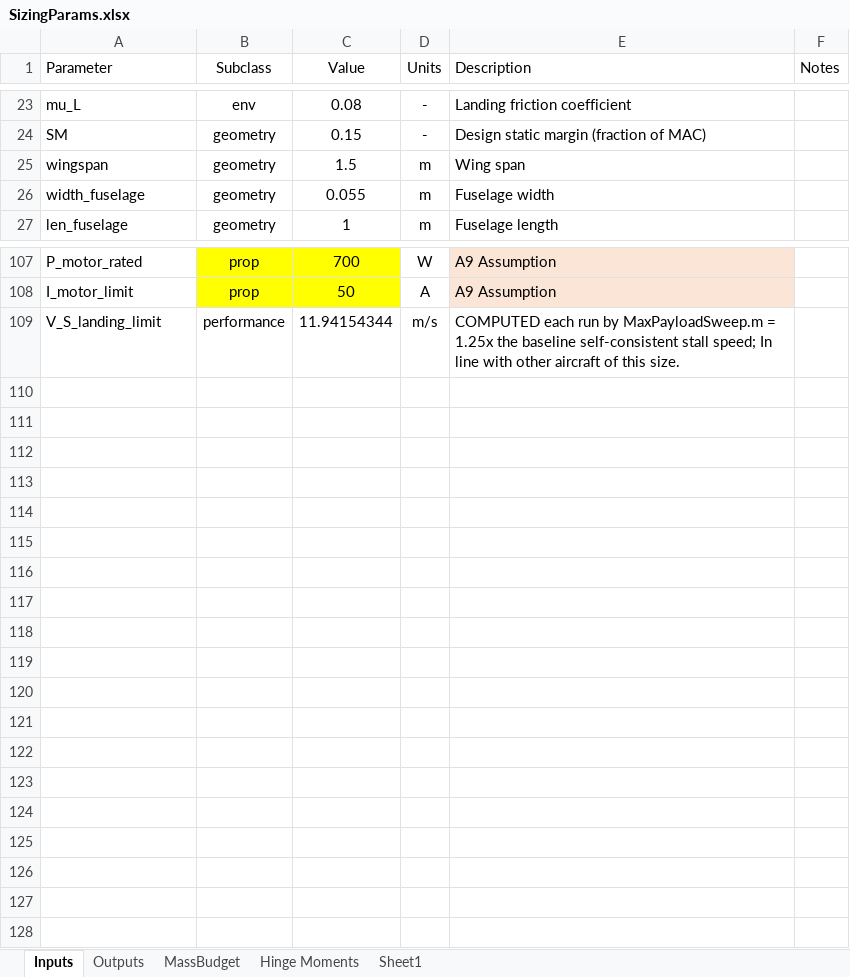
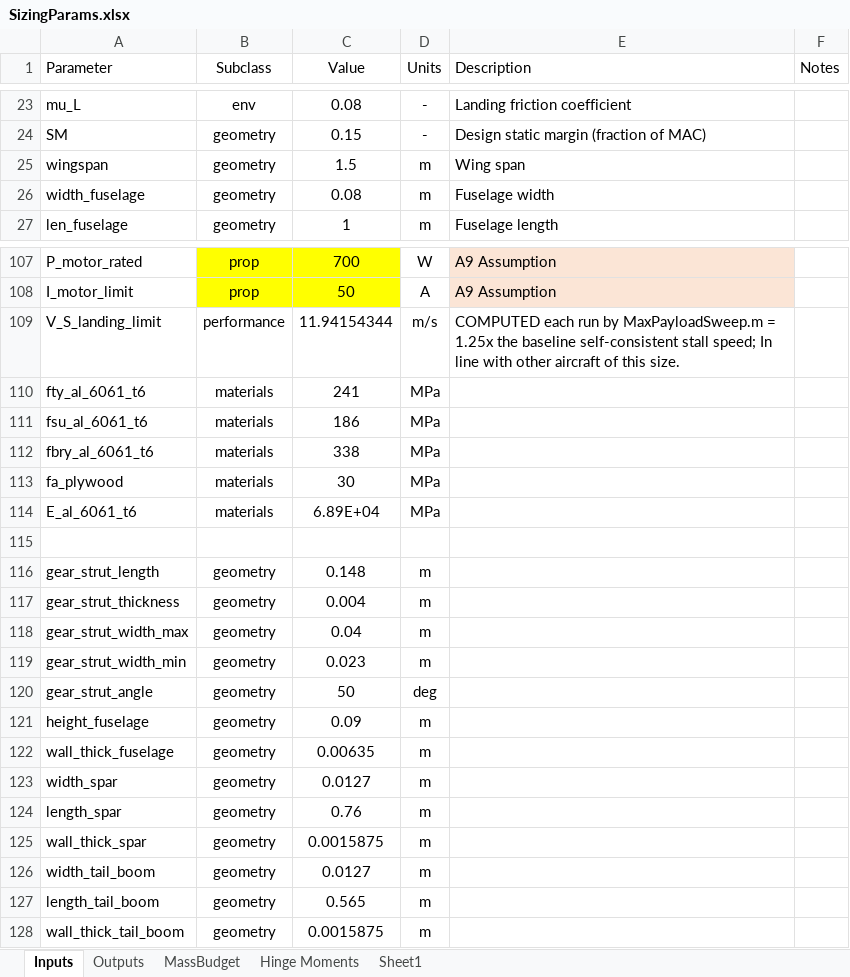
Before and after one commit to HudsonReynolds/451-DBF-Team01, an Excel workbook: SizingParams.xlsx, sheet Inputs, drawn as a sheet; only a part is shown, gaps mark what is left out; values as stored, in another font and other column widths than the file's, no borders; table styles not drawn; the diff names each change by its address in the sheet, - before the commit and + after, or states it on an @@ line.

```diff
--- a/SizingParams.xlsx (sheet Inputs)
+++ b/SizingParams.xlsx (sheet Inputs)
-C26 (Value): 0.055
+C26 (Value): 0.08
+row 110: fty_al_6061_t6 | materials | 241 | MPa
+row 111: fsu_al_6061_t6 | materials | 186 | MPa
+row 112: fbry_al_6061_t6 | materials | 338 | MPa
+row 113: fa_plywood | materials | 30 | MPa
+row 114: E_al_6061_t6 | materials | 6.89E+04 | MPa
+row 115: (empty)
+row 116: gear_strut_length | geometry | 0.148 | m
+row 117: gear_strut_thickness | geometry | 0.004 | m
+row 118: gear_strut_width_max | geometry | 0.04 | m
+row 119: gear_strut_width_min | geometry | 0.023 | m
+row 120: gear_strut_angle | geometry | 50 | deg
+row 121: height_fuselage | geometry | 0.09 | m
+row 122: wall_thick_fuselage | geometry | 0.00635 | m
+row 123: width_spar | geometry | 0.0127 | m
+row 124: length_spar | geometry | 0.76 | m
+row 125: wall_thick_spar | geometry | 0.0015875 | m
+row 126: width_tail_boom | geometry | 0.0127 | m
+row 127: length_tail_boom | geometry | 0.565 | m
+row 128: wall_thick_tail_boom | geometry | 0.0015875 | m
```
Also changed, not shown: sheet Hinge Moments, 1 other file.
